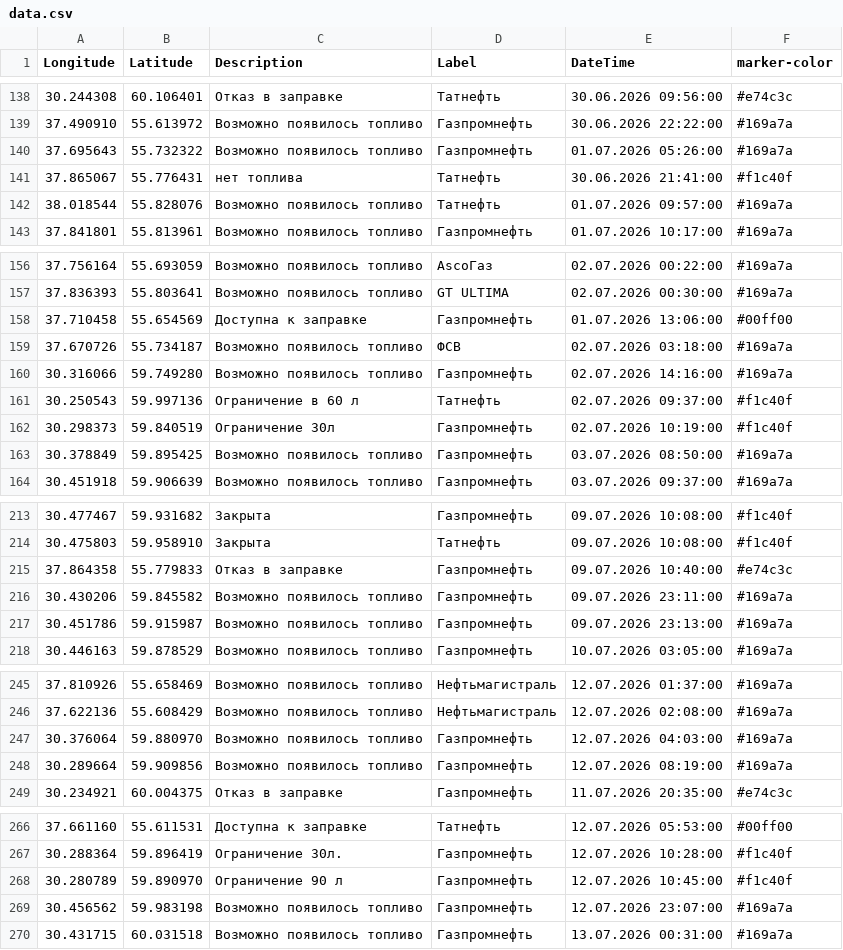
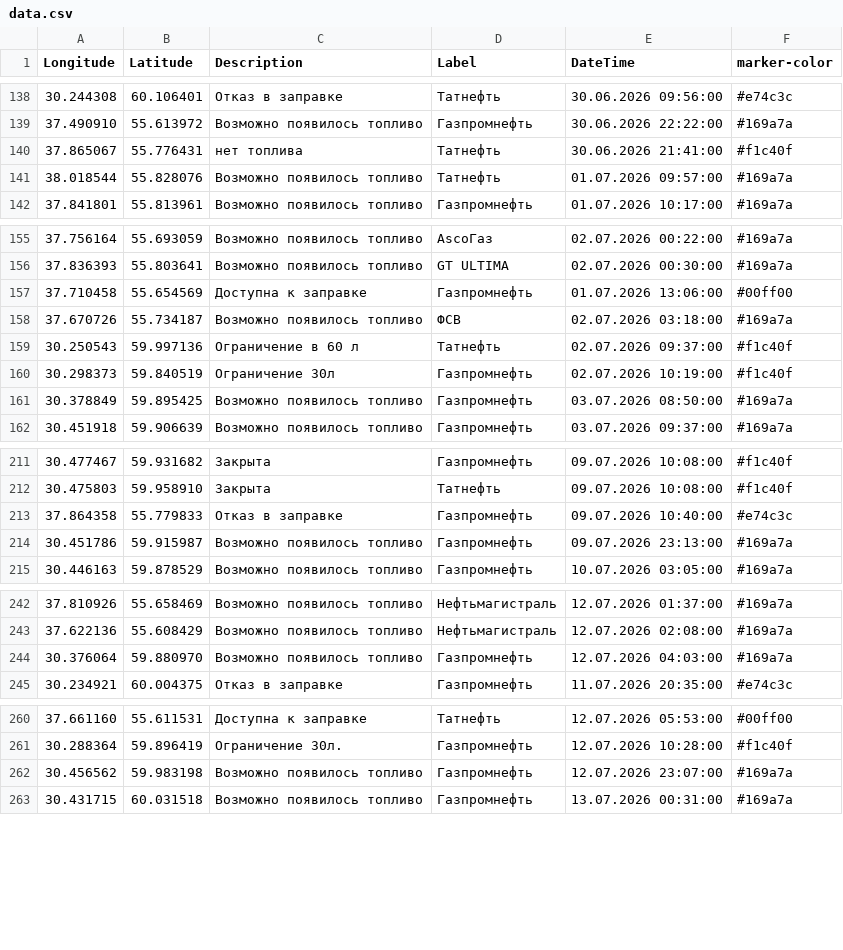
Before and after one commit to ProilKarpenko/Proil_AZS, a CSV file: data.csv, drawn as a sheet; only a part is shown, gaps mark what is left out; removed rows and columns are numbered as before the commit, all else as after; the diff covers the shown part only; the diff names each change by its address in the sheet, - before the commit and + after, or states it on an @@ line.

```diff
--- a/data.csv
+++ b/data.csv
-row 140: 37.695643 | 55.732322 | Возможно появилось топливо | Газпромнефть | 01.07.2026 05:26:00 | #169a7a
-row 160: 30.316066 | 59.749280 | Возможно появилось топливо | Газпромнефть | 02.07.2026 14:16:00 | #169a7a
-row 216: 30.430206 | 59.845582 | Возможно появилось топливо | Газпромнефть | 09.07.2026 23:11:00 | #169a7a
-row 248: 30.289664 | 59.909856 | Возможно появилось топливо | Газпромнефть | 12.07.2026 08:19:00 | #169a7a
-row 268: 30.280789 | 59.890970 | Ограничение 90 л | Газпромнефть | 12.07.2026 10:45:00 | #f1c40f
```
Also changed, not shown: 8 added rows, 3 removed rows and 6 edited cells elsewhere in this file.
